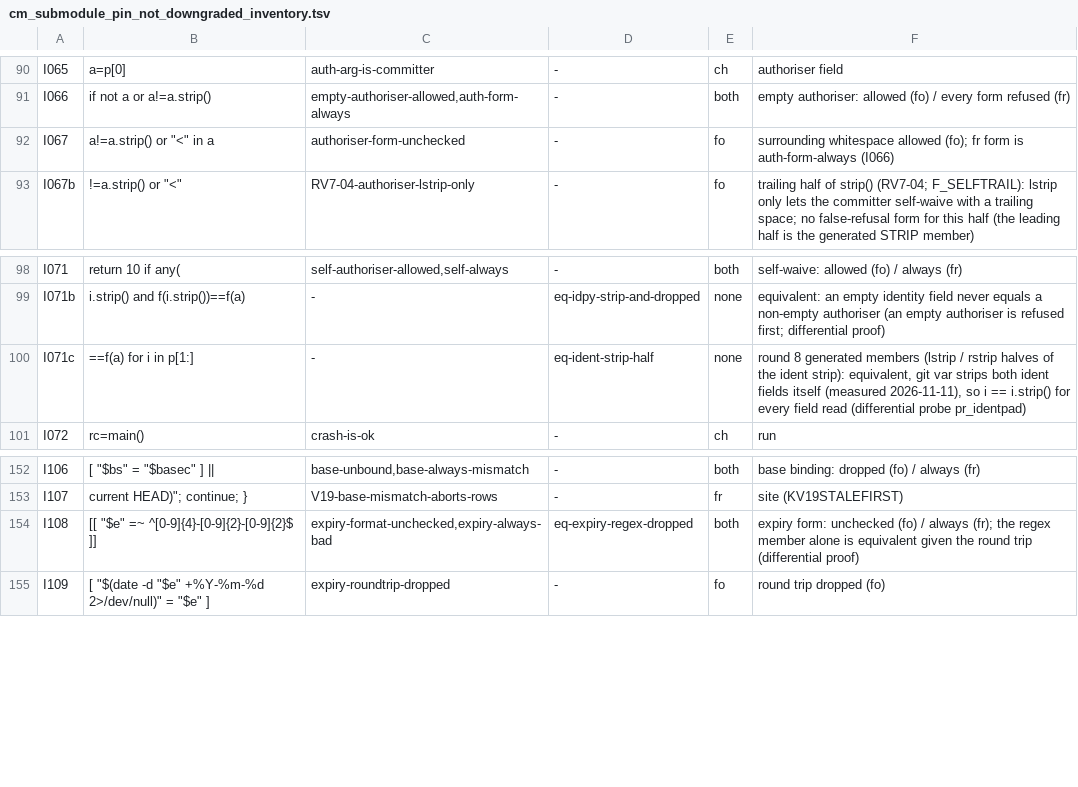
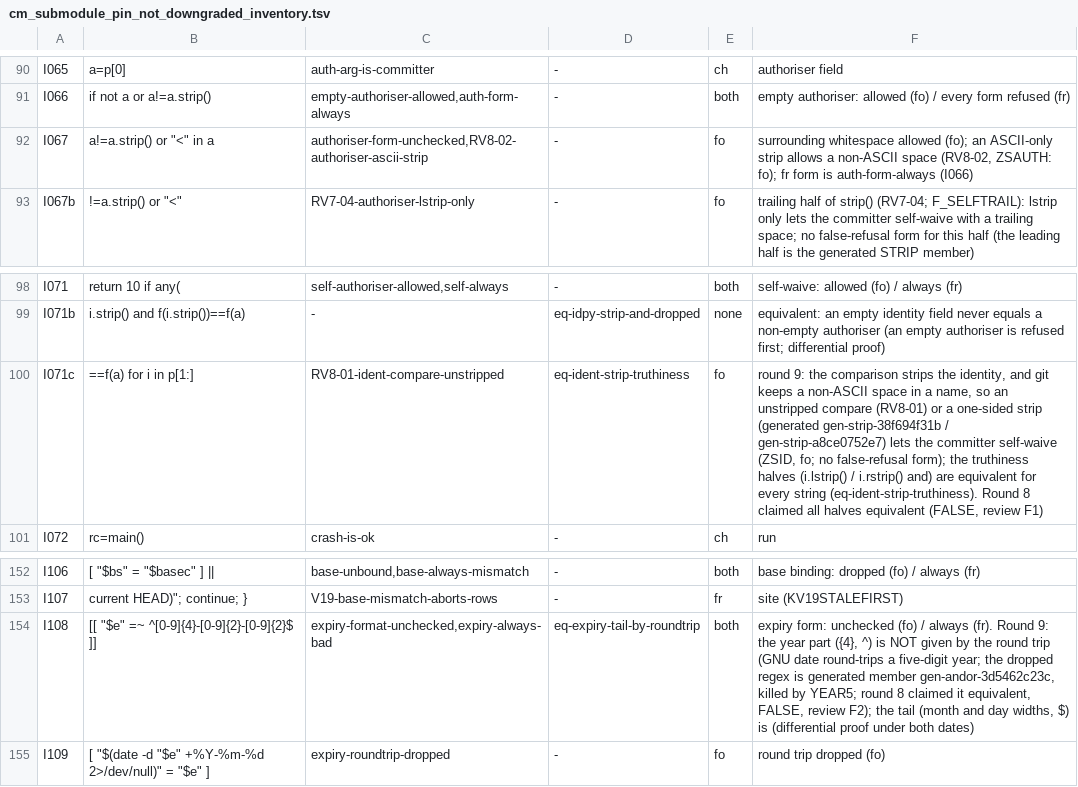
Before and after one commit to HelixDevelopment/constitution, a TSV file: scripts/gates/cm_submodule_pin_not_downgraded_inventory.tsv, drawn as a sheet; only a part is shown, gaps mark what is left out.

```diff
--- a/scripts/gates/cm_submodule_pin_not_downgraded_inventory.tsv
+++ b/scripts/gates/cm_submodule_pin_not_downgraded_inventory.tsv
@@ -91,3 +91,3 @@ I065	a=p[0]	auth-arg-is-committer	-	ch	authoriser field
 I066	if not a or a!=a.strip()	empty-authoriser-allowed,auth-form-always	-	both	empty authoriser: allowed (fo) / every form refused (fr)
-I067	a!=a.strip() or "<" in a	authoriser-form-unchecked	-	fo	surrounding whitespace allowed (fo); fr form is auth-form-always (I066)
+I067	a!=a.strip() or "<" in a	authoriser-form-unchecked,RV8-02-authoriser-ascii-strip	-	fo	surrounding whitespace allowed (fo); an ASCII-only strip allows a non-ASCII space (RV8-02, ZSAUTH: fo); fr form is auth-form-always (I066)
 I067b	!=a.strip() or "<"	RV7-04-authoriser-lstrip-only	-	fo	trailing half of strip() (RV7-04; F_SELFTRAIL): lstrip only lets the committer self-waive with a trailing space; no false-refusal form for this half (the leading half is the generated STRIP member)
@@ -99,3 +99,3 @@ I071	return 10 if any(	self-authoriser-allowed,self-always	-	both	self-waive: al
 I071b	i.strip() and f(i.strip())==f(a)	-	eq-idpy-strip-and-dropped	none	equivalent: an empty identity field never equals a non-empty authoriser (an empty authoriser is refused first; differential proof)
-I071c	==f(a) for i in p[1:]	-	eq-ident-strip-half	none	round 8 generated members (lstrip / rstrip halves of the ident strip): equivalent, git var strips both ident fields itself (measured 2026-11-11), so i == i.strip() for every field read (differential probe pr_identpad)
+I071c	==f(a) for i in p[1:]	RV8-01-ident-compare-unstripped	eq-ident-strip-truthiness	fo	round 9: the comparison strips the identity, and git keeps a non-ASCII space in a name, so an unstripped compare (RV8-01) or a one-sided strip (generated gen-strip-38f694f31b / gen-strip-a8ce0752e7) lets the committer self-waive (ZSID, fo; no false-refusal form); the truthiness halves (i.lstrip() / i.rstrip() and) are equivalent for every string (eq-ident-strip-truthiness). Round 8 claimed all halves equivalent (FALSE, review F1)
 I072	rc=main()	crash-is-ok	-	ch	run
@@ -153,3 +153,3 @@ I106	[ "$bs" = "$basec" ] ||	base-unbound,base-always-mismatch	-	both	base bindi
 I107	current HEAD)"; continue; }	V19-base-mismatch-aborts-rows	-	fr	site (KV19STALEFIRST)
-I108	[[ "$e" =~ ^[0-9]{4}-[0-9]{2}-[0-9]{2}$ ]]	expiry-format-unchecked,expiry-always-bad	eq-expiry-regex-dropped	both	expiry form: unchecked (fo) / always (fr); the regex member alone is equivalent given the round trip (differential proof)
+I108	[[ "$e" =~ ^[0-9]{4}-[0-9]{2}-[0-9]{2}$ ]]	expiry-format-unchecked,expiry-always-bad	eq-expiry-tail-by-roundtrip	both	expiry form: unchecked (fo) / always (fr). Round 9: the year part ({4}, ^) is NOT given by the round trip (GNU date round-trips a five-digit year; the dropped regex is generated member gen-andor-3d5462c23c, killed by YEAR5; round 8 claimed it equivalent, FALSE, review F2); the tail (month and day widths, $) is (differential proof under both dates)
 I109	[ "$(date -d "$e" +%Y-%m-%d 2>/dev/null)" = "$e" ]	expiry-roundtrip-dropped	-	fo	round trip dropped (fo)
```
Also changed, not shown: scripts/gates/cm_submodule_pin_not_downgraded_members.tsv, scripts/gates/cm_submodule_pin_not_downgraded_members_eq.tsv, 27 other files.
